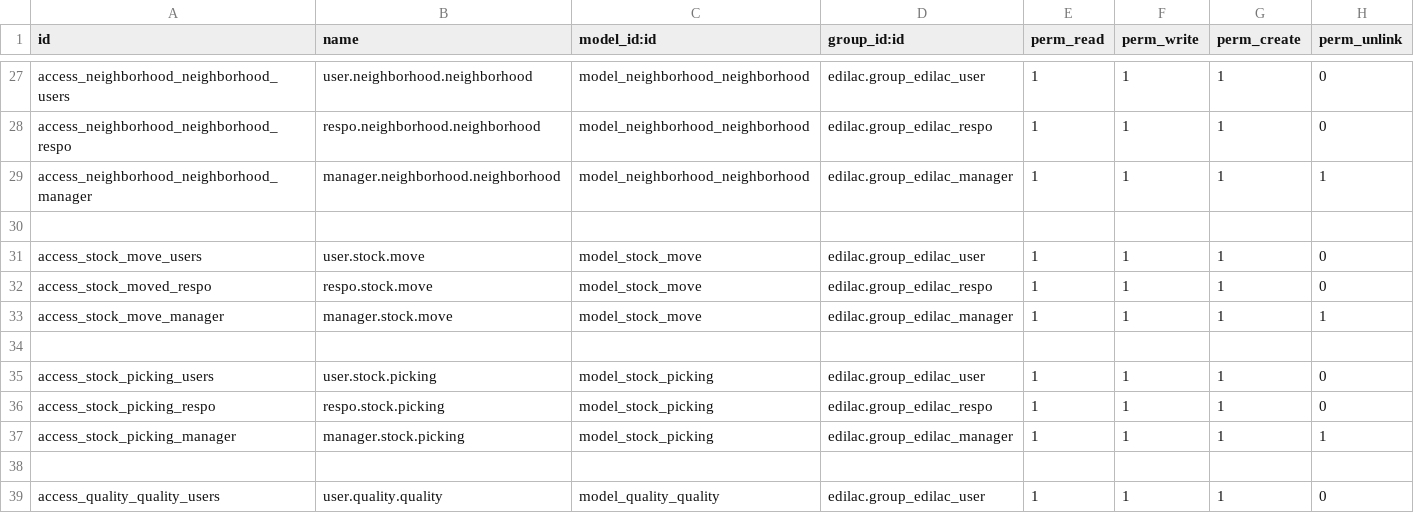
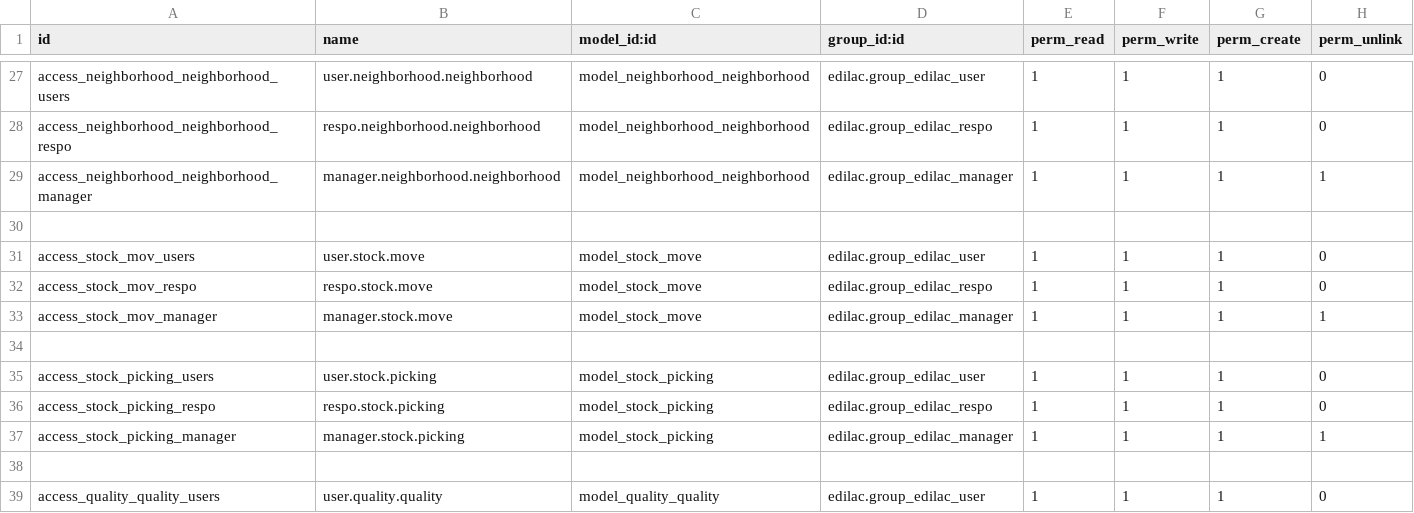
Before and after one commit to DevPythonOdoo/doc_edilacte, a CSV file: edilac/security/ir.model.access.csv, drawn as a sheet; only a part is shown, gaps mark what is left out.

```diff
--- a/edilac/security/ir.model.access.csv
+++ b/edilac/security/ir.model.access.csv
@@ -30,5 +30,5 @@ access_neighborhood_neighborhood_manager,manager.neighborhood.neighborhood,model
 
-access_stock_move_users,user.stock.move,model_stock_move,edilac.group_edilac_user,1,1,1,0
-access_stock_moved_respo,respo.stock.move,model_stock_move,edilac.group_edilac_respo,1,1,1,0
-access_stock_move_manager,manager.stock.move,model_stock_move,edilac.group_edilac_manager,1,1,1,1
+access_stock_mov_users,user.stock.move,model_stock_move,edilac.group_edilac_user,1,1,1,0
+access_stock_mov_respo,respo.stock.move,model_stock_move,edilac.group_edilac_respo,1,1,1,0
+access_stock_mov_manager,manager.stock.move,model_stock_move,edilac.group_edilac_manager,1,1,1,1
 
```
Also changed, not shown: 2 other files.
